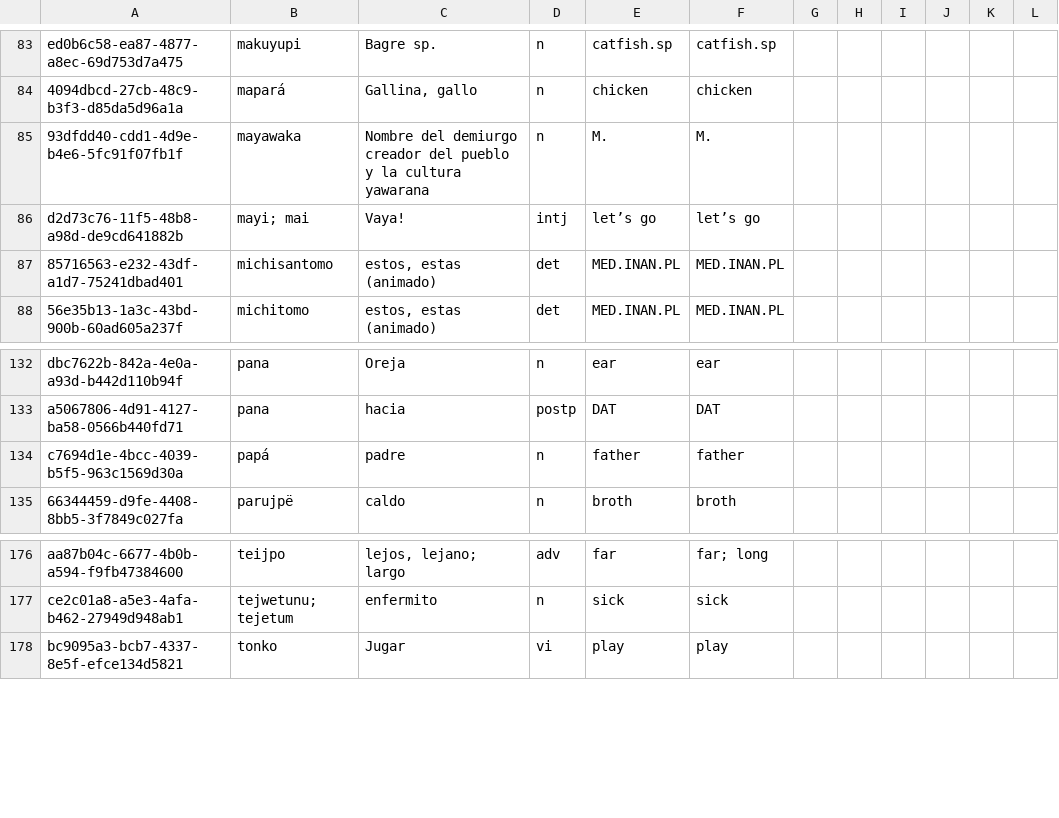
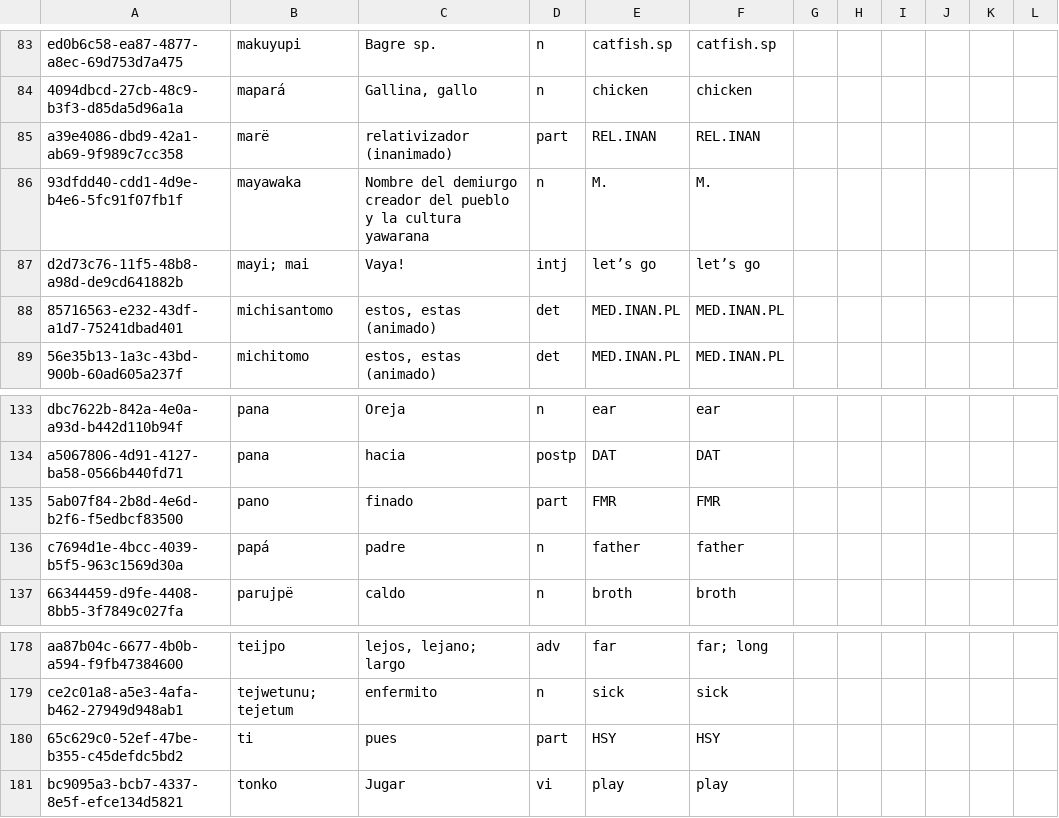
Before and after one commit to fmatter/uniparser-yawarana, a CSV file: data/roots.csv, drawn as a sheet; only a part is shown, gaps mark what is left out.

```diff
--- a/data/roots.csv
+++ b/data/roots.csv
@@ -84,2 +84,3 @@ ed0b6c58-ea87-4877-a8ec-69d753d7a475,makuyupi,Bagre sp.,n,catfish.sp,catfish.sp,
 4094dbcd-27cb-48c9-b3f3-d85da5d96a1a,mapará,"Gallina, gallo",n,chicken,chicken,,,,,,
+a39e4086-dbd9-42a1-ab69-9f989c7cc358,marë,relativizador (inanimado),part,REL.INAN,REL.INAN,,,,,,
 93dfdd40-cdd1-4d9e-b4e6-5fc91f07fb1f,mayawaka,Nombre del demiurgo creador del pueblo y la cultura yawarana,n,M.,M.,,,,,,
@@ -133,2 +134,3 @@ dbc7622b-842a-4e0a-a93d-b442d110b94f,pana,Oreja,n,ear,ear,,,,,,
 a5067806-4d91-4127-ba58-0566b440fd71,pana,hacia,postp,DAT,DAT,,,,,,
+5ab07f84-2b8d-4e6d-b2f6-f5edbcf83500,pano,finado,part,FMR,FMR,,,,,,
 c7694d1e-4bcc-4039-b5f5-963c1569d30a,papá,padre,n,father,father,,,,,,
@@ -177,2 +179,3 @@ aa87b04c-6677-4b0b-a594-f9fb47384600,teijpo,"lejos, lejano; largo",adv,far,far;
 ce2c01a8-a5e3-4afa-b462-27949d948ab1,tejwetunu; tejetum,enfermito,n,sick,sick,,,,,,
+65c629c0-52ef-47be-b355-c45defdc5bd2,ti,pues,part,HSY,HSY,,,,,,
 bc9095a3-bcb7-4337-8e5f-efce134d5821,tonko,Jugar,vi,play,play,,,,,,
```
Also changed, not shown: 2 other files.
